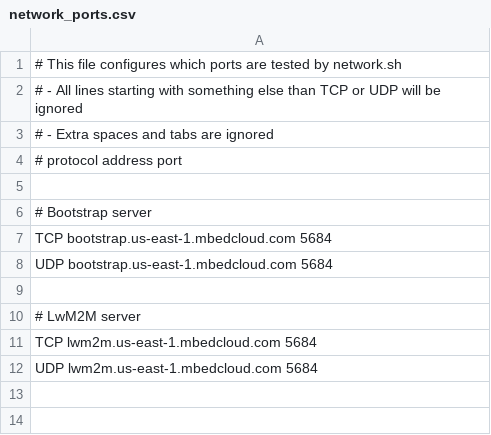
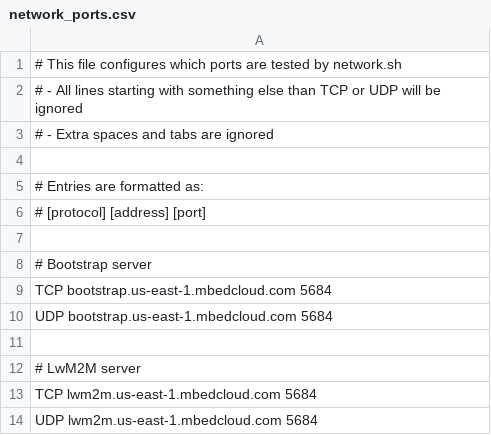
Before and after one commit to PelionIoT/pelion-device-utilities, a CSV file: network_ports.csv, drawn as a sheet.

Commit message:
Fixed network test wording a bit.

```diff
--- a/network_ports.csv
+++ b/network_ports.csv
@@ -3,3 +3,5 @@
 #  - Extra spaces and tabs are ignored
-# protocol address port
+
+# Entries are formatted as:
+# [protocol] [address] [port]
 
```
Also changed, not shown: 1 other file.
